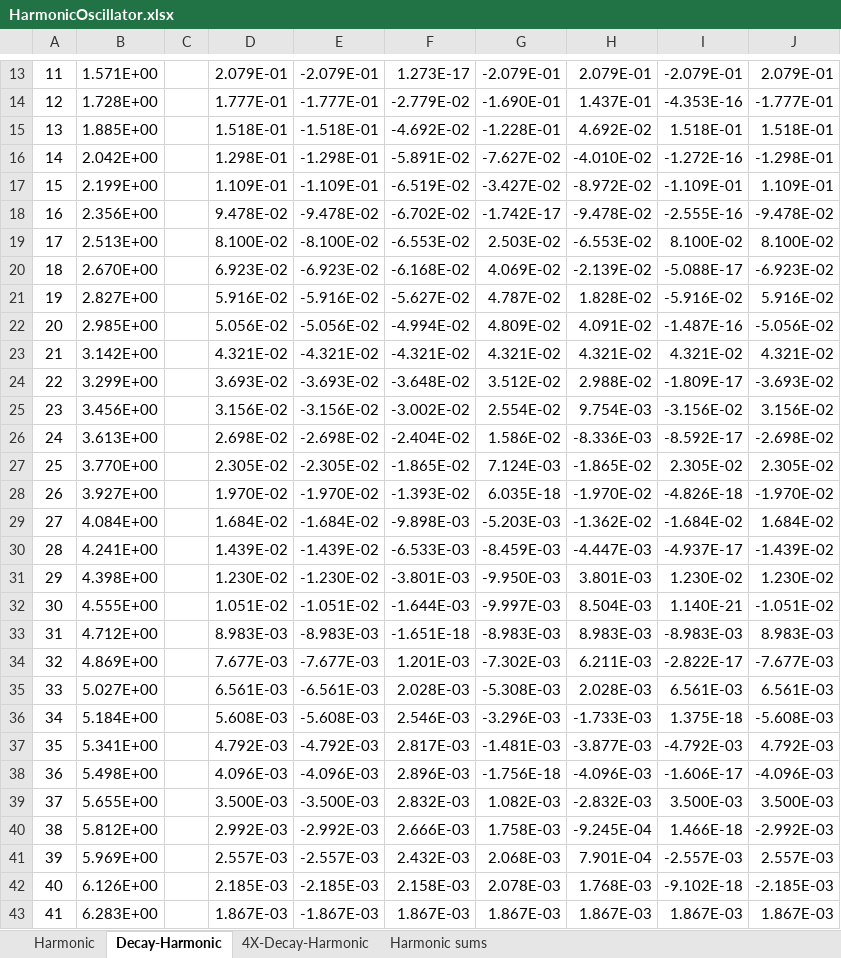
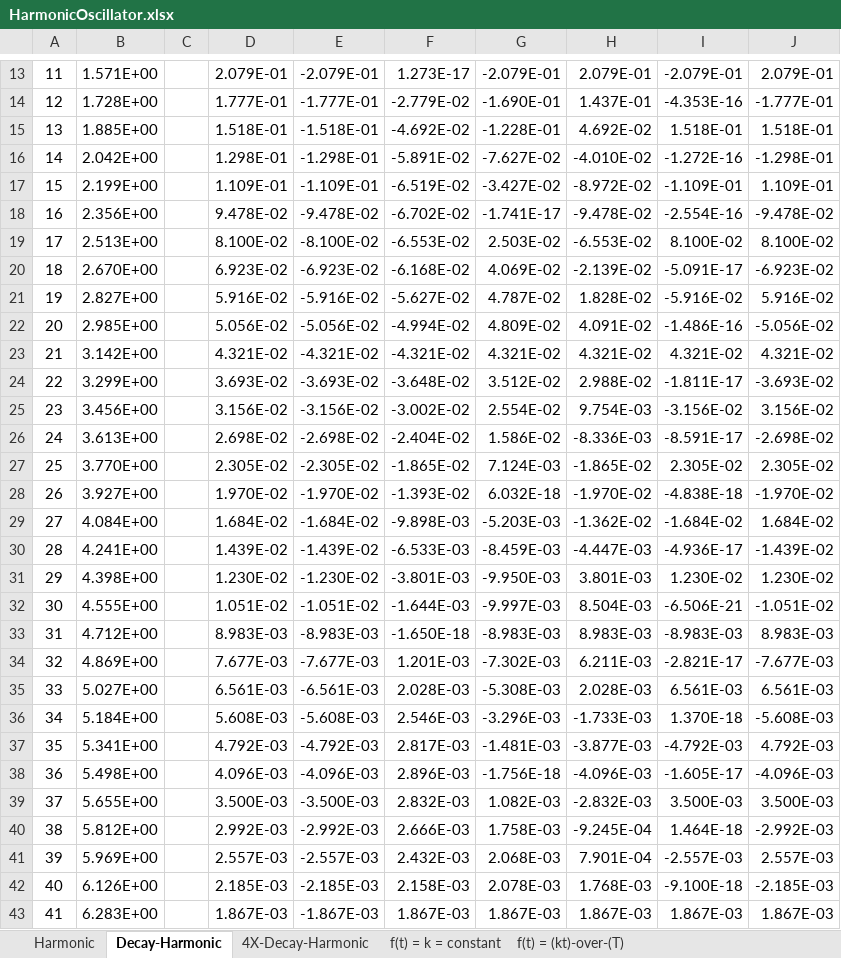
Before and after one commit to ravi-vs-kanda/ravi-vs-kanda.github.io, an Excel workbook: courses/Geo5660_ApplGeoph/codes/HarmonicOscillator.xlsx, sheet Decay-Harmonic, drawn as a sheet; only a part is shown, gaps mark what is left out; values as stored, in another font and other column widths than the file's, no borders; charts and pictures not drawn; the diff covers the shown part only; the diff names each change by its address in the sheet, - before the commit and + after, or states it on an @@ line.

Commit message:
Updated Geol5660 - HarmonicOscillator.xlsx 2020-01-23-19:42

```diff
--- a/courses/Geo5660_ApplGeoph/codes/HarmonicOscillator.xlsx (sheet Decay-Harmonic)
+++ b/courses/Geo5660_ApplGeoph/codes/HarmonicOscillator.xlsx (sheet Decay-Harmonic)
-sheet tab: Harmonic sums
+sheet tab: f(t) = k = constant
+sheet tab: f(t) = (kt)-over-(T)
-G18: -1.742E-17
+G18: -1.741E-17
-I18: -2.555E-16
+I18: -2.554E-16
-I20: -5.088E-17
+I20: -5.091E-17
-I22: -1.487E-16
+I22: -1.486E-16
-I24: -1.809E-17
+I24: -1.811E-17
-I26: -8.592E-17
+I26: -8.591E-17
-G28: 6.035E-18
+G28: 6.032E-18
-I28: -4.826E-18
+I28: -4.838E-18
-I30: -4.937E-17
+I30: -4.936E-17
-I32: 1.140E-21
+I32: -6.506E-21
-F33: -1.651E-18
+F33: -1.650E-18
-I34: -2.822E-17
+I34: -2.821E-17
-I36: 1.375E-18
+I36: 1.370E-18
-I38: -1.606E-17
+I38: -1.605E-17
-I40: 1.466E-18
+I40: 1.464E-18
-I42: -9.102E-18
+I42: -9.100E-18
```
Also changed, not shown: 4 edited cells elsewhere in this sheet, sheet f(t) = k = constant, sheet Harmonic, sheet 4X-Decay-Harmonic, other sheet tabs, charts or pictures.
